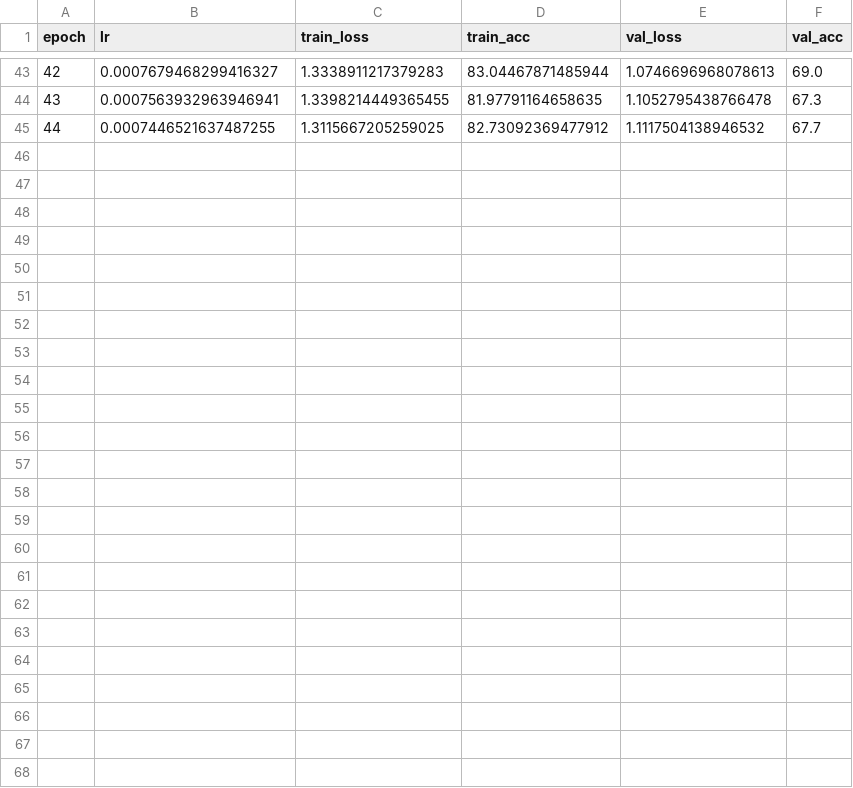
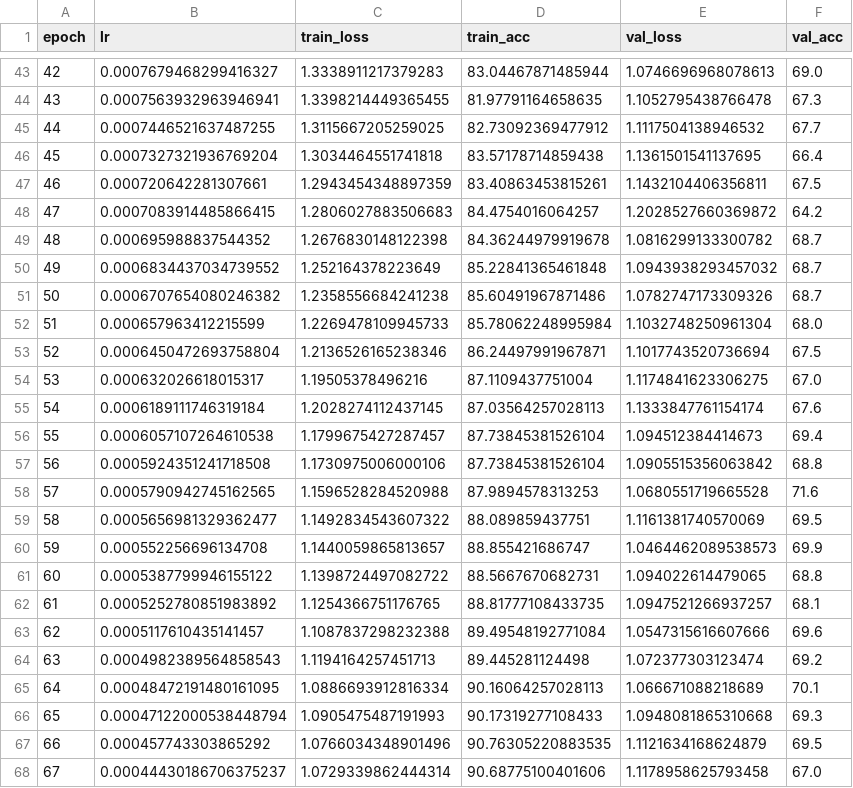
Before and after one commit to charlie-pan23/OpticalDeconv_SNN, a CSV file: results/cifar10dvs/run_20260629_000030_cifar10dvs/metrics/train_log.csv, drawn as a sheet; only a part is shown, gaps mark what is left out; the diff names each change by its address in the sheet, - before the commit and + after, or states it on an @@ line.

Commit message:
epoch 66, overfitting

```diff
--- a/results/cifar10dvs/run_20260629_000030_cifar10dvs/metrics/train_log.csv
+++ b/results/cifar10dvs/run_20260629_000030_cifar10dvs/metrics/train_log.csv
+row 46: 45 | 0.0007327321936769204 | 1.3034464551741818 | 83.57178714859438 | 1.1361501541137695 | 66.4
+row 47: 46 | 0.000720642281307661 | 1.2943454348897359 | 83.40863453815261 | 1.1432104406356811 | 67.5
+row 48: 47 | 0.0007083914485866415 | 1.2806027883506683 | 84.4754016064257 | 1.2028527660369872 | 64.2
+row 49: 48 | 0.000695988837544352 | 1.2676830148122398 | 84.36244979919678 | 1.0816299133300782 | 68.7
+row 50: 49 | 0.0006834437034739552 | 1.252164378223649 | 85.22841365461848 | 1.0943938293457032 | 68.7
+row 51: 50 | 0.0006707654080246382 | 1.2358556684241238 | 85.60491967871486 | 1.0782747173309326 | 68.7
+row 52: 51 | 0.000657963412215599 | 1.2269478109945733 | 85.78062248995984 | 1.1032748250961304 | 68.0
+row 53: 52 | 0.0006450472693758804 | 1.2136526165238346 | 86.24497991967871 | 1.1017743520736694 | 67.5
+row 54: 53 | 0.000632026618015317 | 1.19505378496216 | 87.1109437751004 | 1.1174841623306275 | 67.0
+row 55: 54 | 0.0006189111746319184 | 1.2028274112437145 | 87.03564257028113 | 1.1333847761154174 | 67.6
+row 56: 55 | 0.0006057107264610538 | 1.1799675427287457 | 87.73845381526104 | 1.094512384414673 | 69.4
+row 57: 56 | 0.0005924351241718508 | 1.1730975006000106 | 87.73845381526104 | 1.0905515356063842 | 68.8
+row 58: 57 | 0.0005790942745162565 | 1.1596528284520988 | 87.9894578313253 | 1.0680551719665528 | 71.6
+row 59: 58 | 0.0005656981329362477 | 1.1492834543607322 | 88.089859437751 | 1.1161381740570069 | 69.5
+row 60: 59 | 0.000552256696134708 | 1.1440059865813657 | 88.855421686747 | 1.0464462089538573 | 69.9
+row 61: 60 | 0.0005387799946155122 | 1.1398724497082722 | 88.5667670682731 | 1.094022614479065 | 68.8
+row 62: 61 | 0.0005252780851983892 | 1.1254366751176765 | 88.81777108433735 | 1.0947521266937257 | 68.1
+row 63: 62 | 0.0005117610435141457 | 1.1087837298232388 | 89.49548192771084 | 1.0547315616607666 | 69.6
+row 64: 63 | 0.0004982389564858543 | 1.1194164257451713 | 89.445281124498 | 1.072377303123474 | 69.2
+row 65: 64 | 0.00048472191480161095 | 1.0886693912816334 | 90.16064257028113 | 1.066671088218689 | 70.1
+row 66: 65 | 0.00047122000538448794 | 1.0905475487191993 | 90.17319277108433 | 1.0948081865310668 | 69.3
+row 67: 66 | 0.000457743303865292 | 1.0766034348901496 | 90.76305220883535 | 1.1121634168624879 | 69.5
+row 68: 67 | 0.00044430186706375237 | 1.0729339862444314 | 90.68775100401606 | 1.1178958625793458 | 67.0
```
Also changed, not shown: 4 other files.
